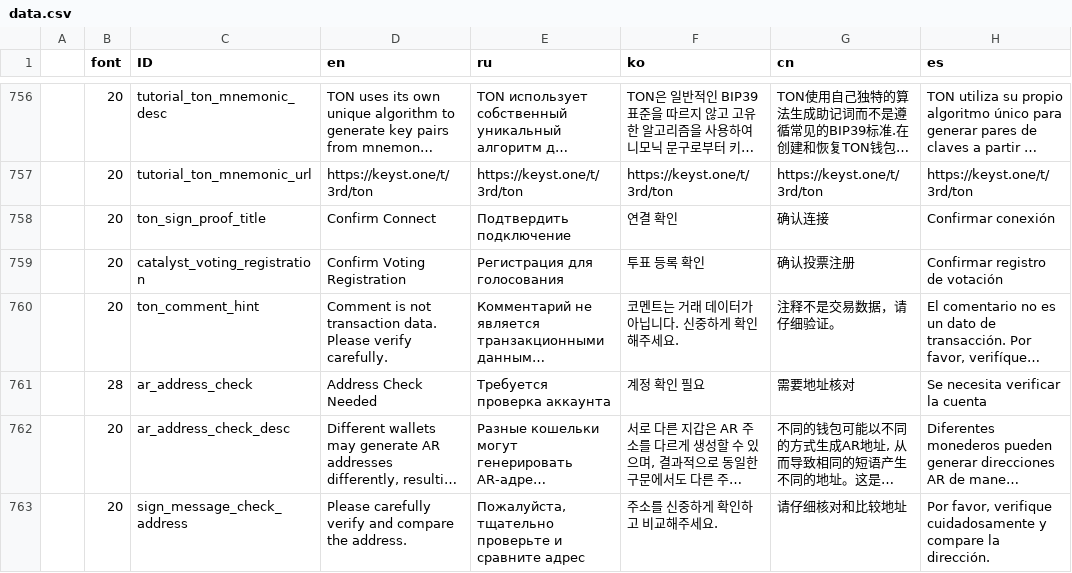
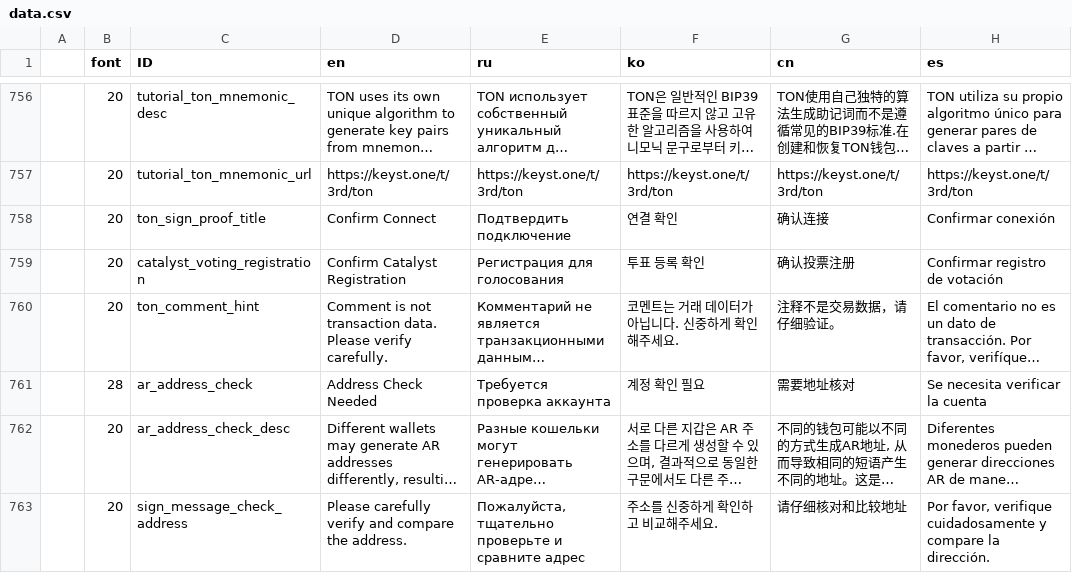
Before and after one commit to KeystoneHQ/keystone3-firmware, a CSV file: src/ui/lv_i18n/data.csv, drawn as a sheet; only a part is shown, gaps mark what is left out; long unchanged cells end in …; the diff names each change by its address in the sheet, - before the commit and + after, or states it on an @@ line.

Commit message:
chore: update catalyst copywriting

```diff
--- a/src/ui/lv_i18n/data.csv
+++ b/src/ui/lv_i18n/data.csv
-D759 (en): Confirm Voting Registration
+D759 (en): Confirm Catalyst Registration
```
Also changed, not shown: 3 other files.
